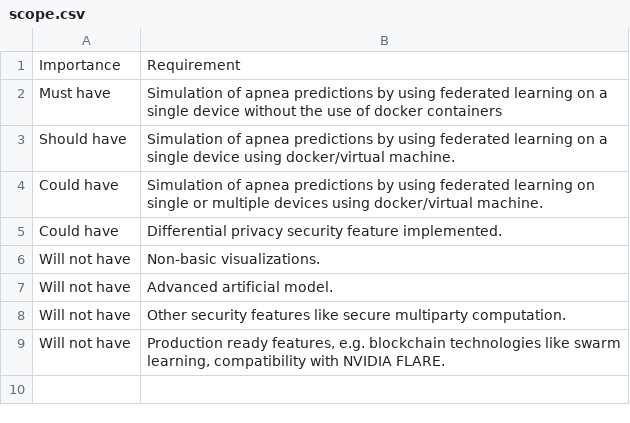
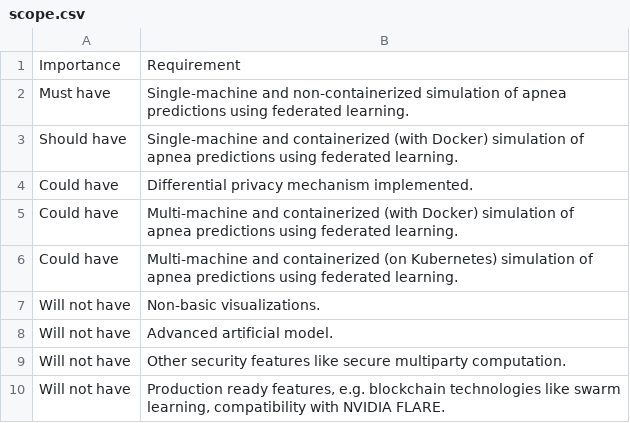
Before and after one commit to OP4LIFE/federated-learning-thesis, a CSV file: media/scope.csv, drawn as a sheet.

Commit message:
chore: Requirements and Scope review

```diff
--- a/media/scope.csv
+++ b/media/scope.csv
@@ -1,6 +1,7 @@
 Importance;Requirement
-Must have;Simulation of apnea predictions by using federated learning on a single device without the use of docker containers
-Should have;Simulation of apnea predictions by using federated learning on a single device using docker/virtual machine.
-Could have;Simulation of apnea predictions by using federated learning on single or multiple devices using docker/virtual machine.
-Could have;Differential privacy security feature implemented.
+Must have;Single-machine and non-containerized simulation of apnea predictions using federated learning.
+Should have;Single-machine and containerized (with Docker) simulation of apnea predictions using federated learning.
+Could have;Differential privacy mechanism implemented.
+Could have;Multi-machine and containerized (with Docker) simulation of apnea predictions using federated learning.
+Could have;Multi-machine and containerized (on Kubernetes) simulation of apnea predictions using federated learning.
 Will not have;Non-basic visualizations.
```
Also changed, not shown: 6 other files.
